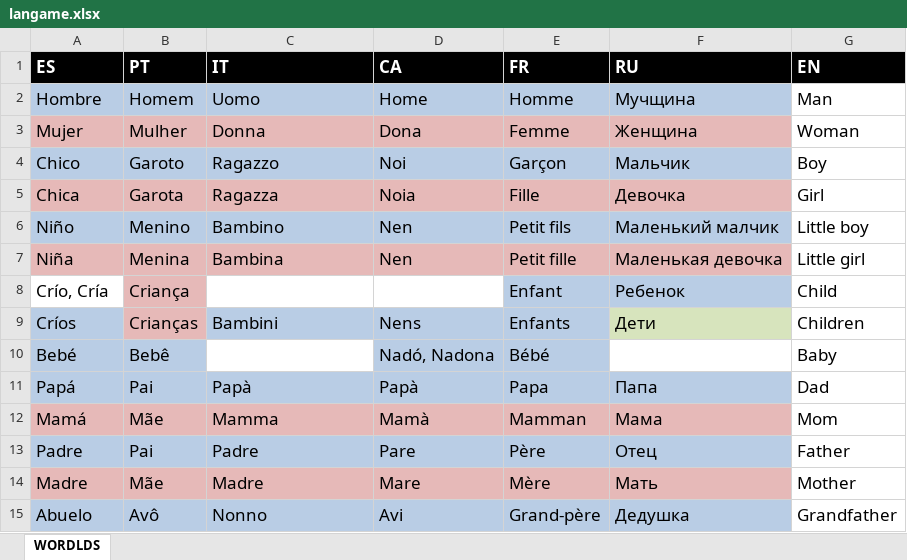
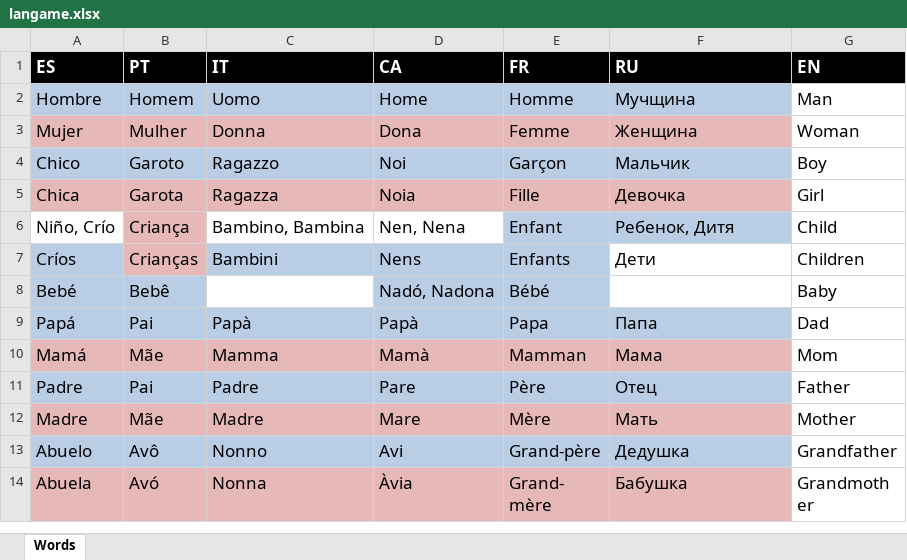
Before and after one commit to isaacdlp/langame, an Excel workbook: langame.xlsx, sheet Words, drawn as a sheet; only a part is shown; the shorter side is filled out with more unchanged rows; values as stored, in another font and other column widths than the file's, no borders; removed rows and columns are numbered as before the commit, all else as after; the diff covers the shown part only; the diff names each change by its address in the sheet, - before the commit and + after, or states it on an @@ line.

```diff
--- a/langame.xlsx (sheet Words)
+++ b/langame.xlsx (sheet Words)
-sheet tab: WORDLDS
+sheet tab: Words
-row 6: Niño | Menino | Bambino | Nen | Petit fils | Маленький малчик | Little boy
-row 7: Niña | Menina | Bambina | Nen | Petit fille | Маленькая девочка | Little girl
-A6 (ES): Crío, Cría
+A6 (ES): Niño, Crío
-C6 (IT): (empty)
+C6 (IT): Bambino, Bambina
-D6 (CA): (empty)
+D6 (CA): Nen, Nena
-F6 (RU): Ребенок
+F6 (RU): Ребенок, Дитя
-F7 fill: #D7E4BD
+F7 fill: none
```
Also changed, not shown: 20 added rows and 4 edited cells elsewhere in this sheet, 2 other files.
